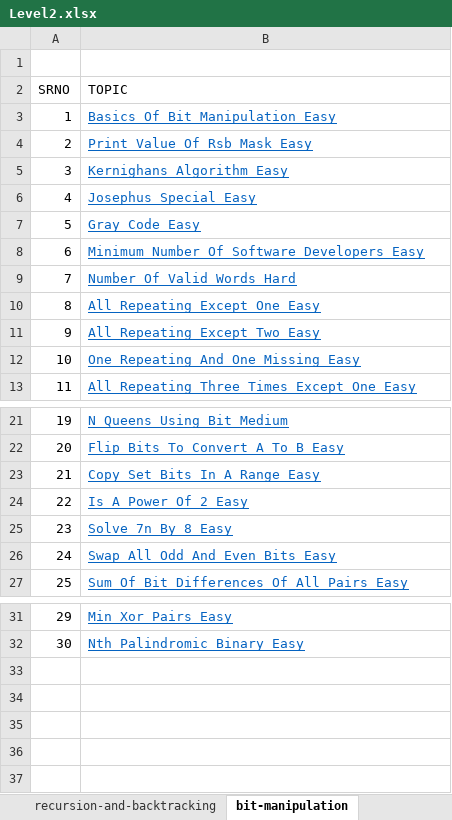
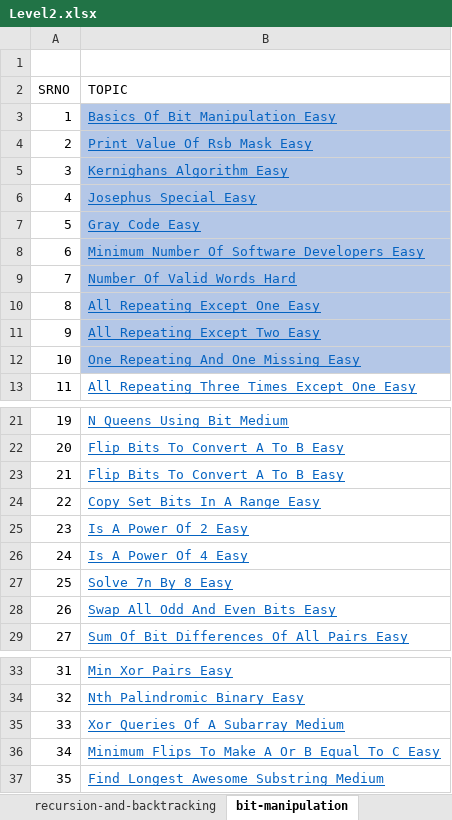
Before and after one commit to spartan4cs/CP, an Excel workbook: Level2.xlsx, sheet bit-manipulation, drawn as a sheet; only a part is shown, gaps mark what is left out; values as stored, in another font and other column widths than the file's, no borders; addresses are those after the commit; the diff names each change by its address in the sheet, - before the commit and + after, or states it on an @@ line.

Commit message:
Updated code on timestamp:   16-01-2022 - 13:48:44.34

```diff
--- a/Level2.xlsx (sheet bit-manipulation)
+++ b/Level2.xlsx (sheet bit-manipulation)
-B3:B12 fill: none
+B3:B12 fill: #B4C7E7
+row 23: 21 | Flip Bits To Convert A To B Easy
@@ column A (SRNO) renumbered between rows 24 and 34 @@
+row 26: 24 | Is A Power Of 4 Easy
+row 35: 33 | Xor Queries Of A Subarray Medium
+row 36: 34 | Minimum Flips To Make A Or B Equal To C Easy
+row 37: 35 | Find Longest Awesome Substring Medium
```
